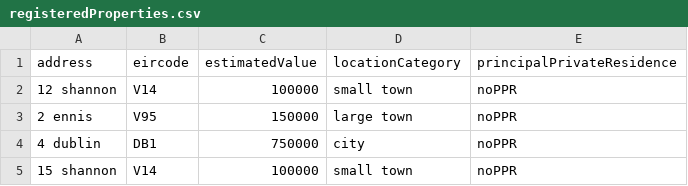
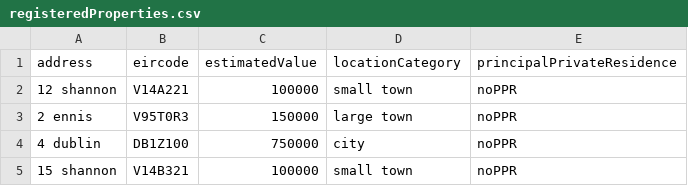
Before and after one commit to j1m-ryan/CS4013-Project, a CSV file: src/data/registeredProperties.csv, drawn as a sheet.

Commit message:
removed propertyId system and switched to Eircodes
removed propertyIds from all classes and made all changes to make it work with Eircodes only as they are unique themself.

```diff
--- a/src/data/registeredProperties.csv
+++ b/src/data/registeredProperties.csv
@@ -1,5 +1,5 @@
 address,eircode,estimatedValue,locationCategory,principalPrivateResidence
-12 shannon,V14,100000,small town,noPPR
-2 ennis,V95,150000,large town,noPPR
-4 dublin,DB1,750000,city,noPPR
-15 shannon,V14,100000,small town,noPPR
+12 shannon,V14A221,100000,small town,noPPR
+2 ennis,V95T0R3,150000,large town,noPPR
+4 dublin,DB1Z100,750000,city,noPPR
+15 shannon,V14B321,100000,small town,noPPR
```
Also changed, not shown: 7 other files.
